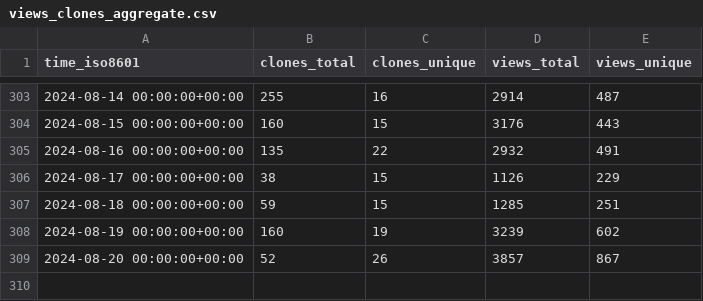
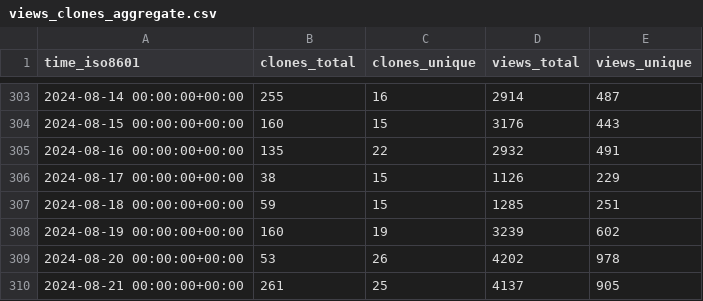
Before and after one commit to sbalandi/openvino_notebooks, a CSV file: openvinotoolkit/openvino_notebooks/ghrs-data/views_clones_aggregate.csv, drawn as a sheet; only a part is shown, gaps mark what is left out.

```diff
--- a/openvinotoolkit/openvino_notebooks/ghrs-data/views_clones_aggregate.csv
+++ b/openvinotoolkit/openvino_notebooks/ghrs-data/views_clones_aggregate.csv
@@ -308,2 +308,3 @@ time_iso8601,clones_total,clones_unique,views_total,views_unique
 2024-08-19 00:00:00+00:00,160,19,3239,602
-2024-08-20 00:00:00+00:00,52,26,3857,867
+2024-08-20 00:00:00+00:00,53,26,4202,978
+2024-08-21 00:00:00+00:00,261,25,4137,905
```
Also changed, not shown: 1 other file.
